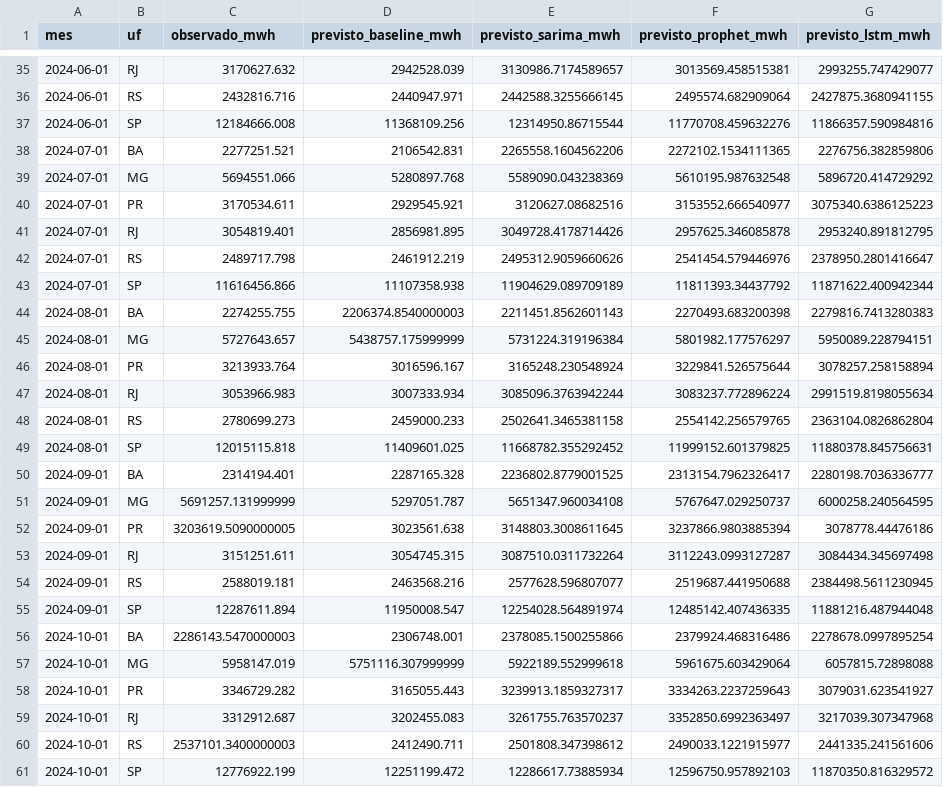
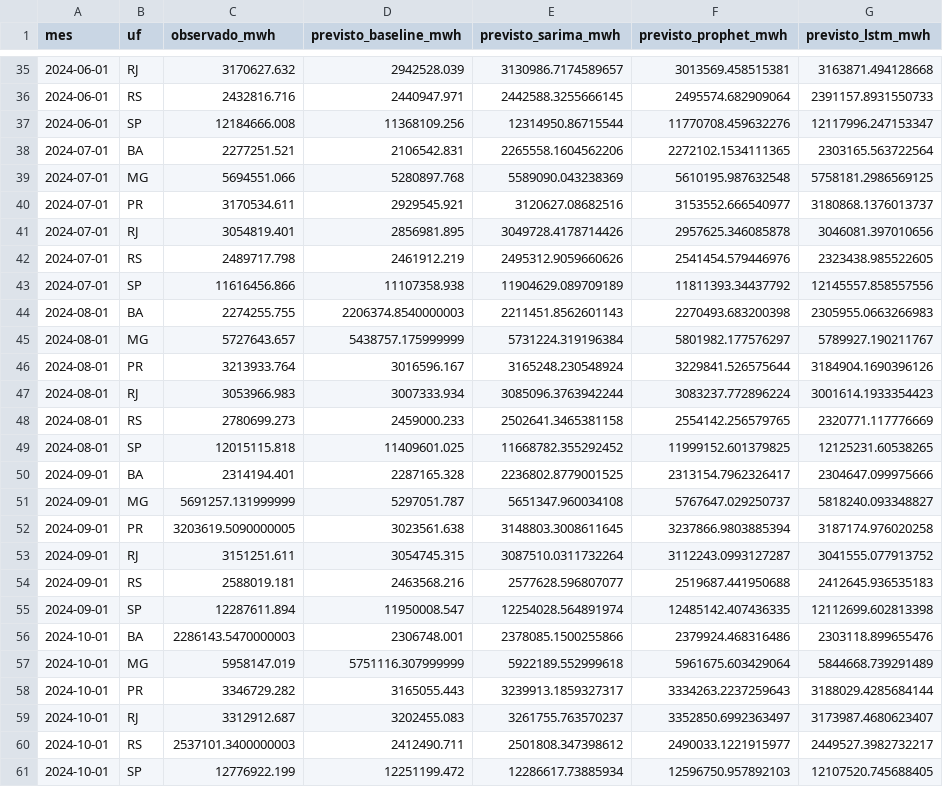
Before and after one commit to francellymca/energy-planning-digital-twin, a CSV file: data/processed/modelagem/comparacao_modelos_univariados_previsoes_2024_2025.csv, drawn as a sheet; only a part is shown, gaps mark what is left out; the diff covers the shown part only.

```diff
--- a/data/processed/modelagem/comparacao_modelos_univariados_previsoes_2024_2025.csv
+++ b/data/processed/modelagem/comparacao_modelos_univariados_previsoes_2024_2025.csv
@@ -35,27 +35,27 @@ mes,uf,observado_mwh,previsto_baseline_mwh,previsto_sarima_mwh,previsto_prophet_
-2024-06-01,RJ,3170627.632,2942528.039,3130986.7174589657,3013569.458515381,2993255.747429077
-2024-06-01,RS,2432816.716,2440947.971,2442588.3255666145,2495574.682909064,2427875.3680941155
-2024-06-01,SP,12184666.008,11368109.256,12314950.86715544,11770708.459632276,11866357.590984816
-2024-07-01,BA,2277251.521,2106542.831,2265558.1604562206,2272102.1534111365,2276756.382859806
-2024-07-01,MG,5694551.066,5280897.768,5589090.043238369,5610195.987632548,5896720.414729292
-2024-07-01,PR,3170534.611,2929545.921,3120627.08682516,3153552.666540977,3075340.6386125223
-2024-07-01,RJ,3054819.401,2856981.895,3049728.4178714426,2957625.346085878,2953240.891812795
-2024-07-01,RS,2489717.798,2461912.219,2495312.9059660626,2541454.579446976,2378950.2801416647
-2024-07-01,SP,11616456.866,11107358.938,11904629.089709189,11811393.34437792,11871622.400942344
-2024-08-01,BA,2274255.755,2206374.8540000003,2211451.8562601143,2270493.683200398,2279816.7413280383
-2024-08-01,MG,5727643.657,5438757.175999999,5731224.319196384,5801982.177576297,5950089.228794151
-2024-08-01,PR,3213933.764,3016596.167,3165248.230548924,3229841.526575644,3078257.258158894
-2024-08-01,RJ,3053966.983,3007333.934,3085096.3763942244,3083237.772896224,2991519.8198055634
-2024-08-01,RS,2780699.273,2459000.233,2502641.3465381158,2554142.256579765,2363104.0826862804
-2024-08-01,SP,12015115.818,11409601.025,11668782.355292452,11999152.601379825,11880378.845756631
-2024-09-01,BA,2314194.401,2287165.328,2236802.8779001525,2313154.7962326417,2280198.7036336777
-2024-09-01,MG,5691257.131999999,5297051.787,5651347.960034108,5767647.029250737,6000258.240564595
-2024-09-01,PR,3203619.5090000005,3023561.638,3148803.3008611645,3237866.9803885394,3078778.44476186
-2024-09-01,RJ,3151251.611,3054745.315,3087510.0311732264,3112243.0993127287,3084434.345697498
-2024-09-01,RS,2588019.181,2463568.216,2577628.596807077,2519687.441950688,2384498.5611230945
-2024-09-01,SP,12287611.894,11950008.547,12254028.564891974,12485142.407436335,11881216.487944048
-2024-10-01,BA,2286143.5470000003,2306748.001,2378085.1500255866,2379924.468316486,2278678.0997895254
-2024-10-01,MG,5958147.019,5751116.307999999,5922189.552999618,5961675.603429064,6057815.72898088
-2024-10-01,PR,3346729.282,3165055.443,3239913.1859327317,3334263.2237259643,3079031.623541927
-2024-10-01,RJ,3312912.687,3202455.083,3261755.763570237,3352850.6992363497,3217039.307347968
-2024-10-01,RS,2537101.3400000003,2412490.711,2501808.347398612,2490033.1221915977,2441335.241561606
-2024-10-01,SP,12776922.199,12251199.472,12286617.73885934,12596750.957892103,11870350.816329572
+2024-06-01,RJ,3170627.632,2942528.039,3130986.7174589657,3013569.458515381,3163871.494128668
+2024-06-01,RS,2432816.716,2440947.971,2442588.3255666145,2495574.682909064,2391157.8931550733
+2024-06-01,SP,12184666.008,11368109.256,12314950.86715544,11770708.459632276,12117996.247153347
+2024-07-01,BA,2277251.521,2106542.831,2265558.1604562206,2272102.1534111365,2303165.563722564
+2024-07-01,MG,5694551.066,5280897.768,5589090.043238369,5610195.987632548,5758181.2986569125
+2024-07-01,PR,3170534.611,2929545.921,3120627.08682516,3153552.666540977,3180868.1376013737
+2024-07-01,RJ,3054819.401,2856981.895,3049728.4178714426,2957625.346085878,3046081.397010656
+2024-07-01,RS,2489717.798,2461912.219,2495312.9059660626,2541454.579446976,2323438.985522605
+2024-07-01,SP,11616456.866,11107358.938,11904629.089709189,11811393.34437792,12145557.858557556
+2024-08-01,BA,2274255.755,2206374.8540000003,2211451.8562601143,2270493.683200398,2305955.0663266983
+2024-08-01,MG,5727643.657,5438757.175999999,5731224.319196384,5801982.177576297,5789927.190211767
+2024-08-01,PR,3213933.764,3016596.167,3165248.230548924,3229841.526575644,3184904.1690396126
+2024-08-01,RJ,3053966.983,3007333.934,3085096.3763942244,3083237.772896224,3001614.1933354423
+2024-08-01,RS,2780699.273,2459000.233,2502641.3465381158,2554142.256579765,2320771.117776669
+2024-08-01,SP,12015115.818,11409601.025,11668782.355292452,11999152.601379825,12125231.60538265
+2024-09-01,BA,2314194.401,2287165.328,2236802.8779001525,2313154.7962326417,2304647.099975666
+2024-09-01,MG,5691257.131999999,5297051.787,5651347.960034108,5767647.029250737,5818240.093348827
+2024-09-01,PR,3203619.5090000005,3023561.638,3148803.3008611645,3237866.9803885394,3187174.976020258
+2024-09-01,RJ,3151251.611,3054745.315,3087510.0311732264,3112243.0993127287,3041555.077913752
+2024-09-01,RS,2588019.181,2463568.216,2577628.596807077,2519687.441950688,2412645.936535183
+2024-09-01,SP,12287611.894,11950008.547,12254028.564891974,12485142.407436335,12112699.602813398
+2024-10-01,BA,2286143.5470000003,2306748.001,2378085.1500255866,2379924.468316486,2303118.899655476
+2024-10-01,MG,5958147.019,5751116.307999999,5922189.552999618,5961675.603429064,5844668.739291489
+2024-10-01,PR,3346729.282,3165055.443,3239913.1859327317,3334263.2237259643,3188029.4285684144
+2024-10-01,RJ,3312912.687,3202455.083,3261755.763570237,3352850.6992363497,3173987.4680623407
+2024-10-01,RS,2537101.3400000003,2412490.711,2501808.347398612,2490033.1221915977,2449527.3982732217
+2024-10-01,SP,12776922.199,12251199.472,12286617.73885934,12596750.957892103,12107520.745688405
```
Also changed, not shown: 111 edited cells elsewhere in this file, data/processed/modelagem/comparacao_modelos_univariados_metricas_2024_2025.csv, data/processed/modelagem/lstm_previsoes_2024_2025.csv, 5 other files.
